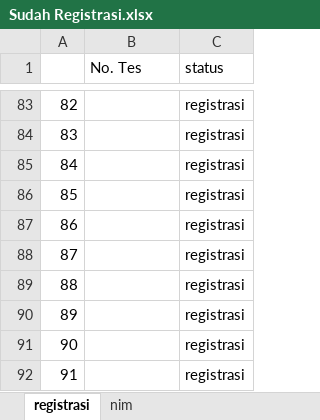
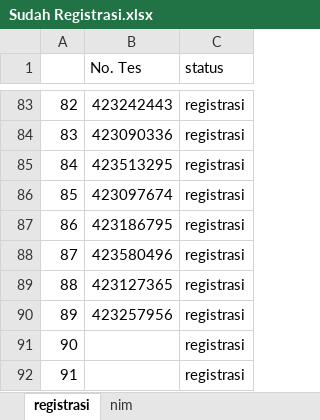
Before and after one commit to tirtareg/23snbp, an Excel workbook: docs/Sudah Registrasi.xlsx, sheet registrasi, drawn as a sheet; only a part is shown, gaps mark what is left out; values as stored, in another font and other column widths than the file's, no borders; the diff covers the shown part only; the diff names each change by its address in the sheet, - before the commit and + after, or states it on an @@ line.

```diff
--- a/docs/Sudah Registrasi.xlsx (sheet registrasi)
+++ b/docs/Sudah Registrasi.xlsx (sheet registrasi)
-B83 (No. Tes): (empty)
+B83 (No. Tes): 423242443
-B84 (No. Tes): (empty)
+B84 (No. Tes): 423090336
-B85 (No. Tes): (empty)
+B85 (No. Tes): 423513295
-B86 (No. Tes): (empty)
+B86 (No. Tes): 423097674
-B87 (No. Tes): (empty)
+B87 (No. Tes): 423186795
-B88 (No. Tes): (empty)
+B88 (No. Tes): 423580496
-B89 (No. Tes): (empty)
+B89 (No. Tes): 423127365
-B90 (No. Tes): (empty)
+B90 (No. Tes): 423257956
```
Also changed, not shown: 81 edited cells elsewhere in this sheet, Sudah Registrasi.xlsx, docs/snbp.xlsx, 2 other files.
